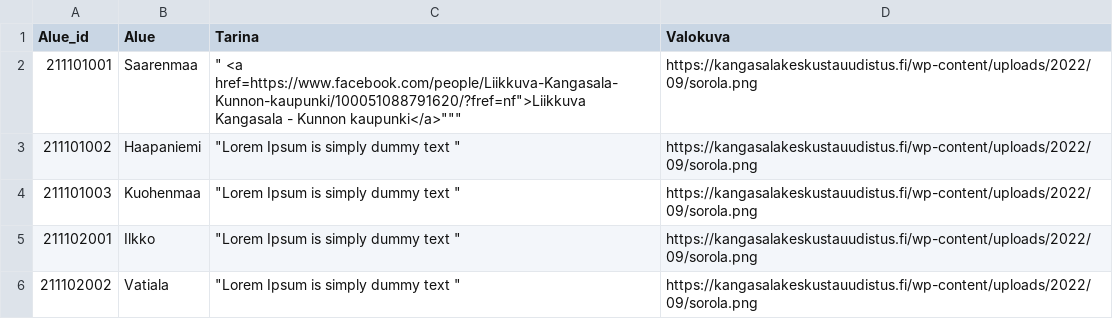
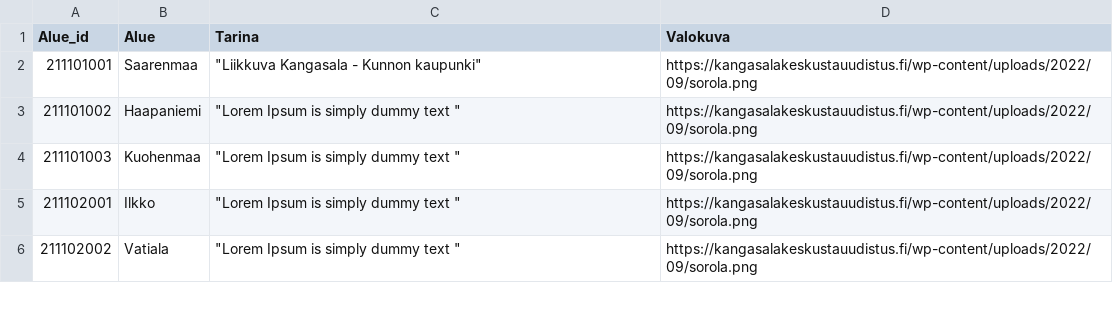
Before and after one commit to Kangasalakehitys/kaupunginosat, a CSV file: data/5_hobbies.csv, drawn as a sheet; only a part is shown.

Commit message:
Update 5_hobbies.csv

```diff
--- a/data/5_hobbies.csv
+++ b/data/5_hobbies.csv
@@ -1,3 +1,3 @@
 Alue_id,Alue,Tarina,Valokuva
-211101001,Saarenmaa,""" <a href="https://www.facebook.com/people/Liikkuva-Kangasala-Kunnon-kaupunki/100051088791620/?fref=nf">Liikkuva Kangasala - Kunnon kaupunki</a>""",https://kangasalakeskustauudistus.fi/wp-content/uploads/2022/09/sorola.png
+211101001,Saarenmaa,"""Liikkuva Kangasala - Kunnon kaupunki""",https://kangasalakeskustauudistus.fi/wp-content/uploads/2022/09/sorola.png
 211101002,Haapaniemi,"""Lorem Ipsum is simply dummy text """,https://kangasalakeskustauudistus.fi/wp-content/uploads/2022/09/sorola.png
```
